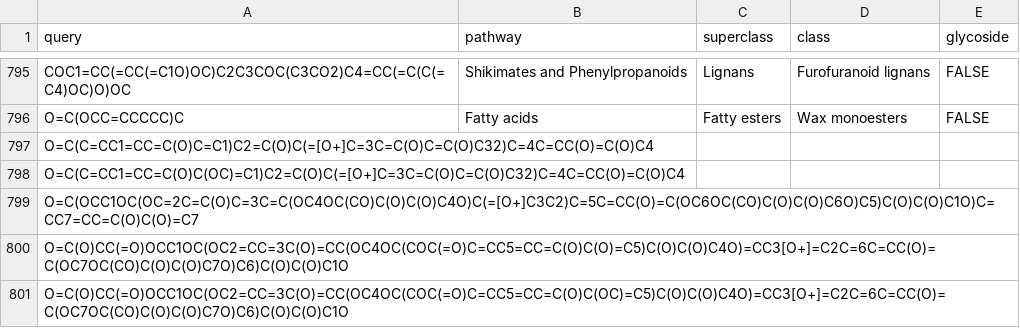
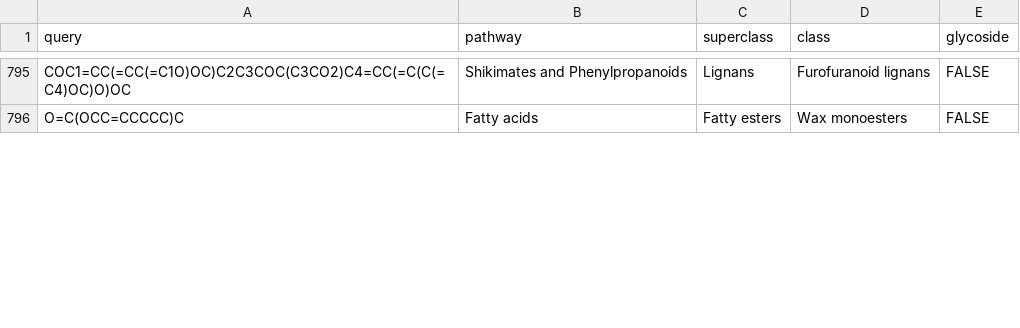
Before and after one commit to Adafede/EthnoBotaPhyWR, a TSV file: data-raw/orchids_compounds_classes.tsv, drawn as a sheet; only a part is shown, gaps mark what is left out; the diff covers the shown part only.

Commit message:
fix(data): repair truncated TSVs, dataset classes, and species tree outputs

```diff
--- a/data-raw/orchids_compounds_classes.tsv
+++ b/data-raw/orchids_compounds_classes.tsv
@@ -796,6 +796 @@ COC1=CC(=CC(=C1O)OC)C2C3COC(C3CO2)C4=CC(=C(C(=C4)OC)O)OC	Shikimates and Phenylpr
 O=C(OCC=CCCCC)C	Fatty acids	Fatty esters	Wax monoesters	FALSE
-O=C(C=CC1=CC=C(O)C=C1)C2=C(O)C(=[O+]C=3C=C(O)C=C(O)C32)C=4C=CC(O)=C(O)C4
-O=C(C=CC1=CC=C(O)C(OC)=C1)C2=C(O)C(=[O+]C=3C=C(O)C=C(O)C32)C=4C=CC(O)=C(O)C4
-O=C(OCC1OC(OC=2C=C(O)C=3C=C(OC4OC(CO)C(O)C(O)C4O)C(=[O+]C3C2)C=5C=CC(O)=C(OC6OC(CO)C(O)C(O)C6O)C5)C(O)C(O)C1O)C=CC7=CC=C(O)C(O)=C7
-O=C(O)CC(=O)OCC1OC(OC2=CC=3C(O)=CC(OC4OC(COC(=O)C=CC5=CC=C(O)C(O)=C5)C(O)C(O)C4O)=CC3[O+]=C2C=6C=CC(O)=C(OC7OC(CO)C(O)C(O)C7O)C6)C(O)C(O)C1O
-O=C(O)CC(=O)OCC1OC(OC2=CC=3C(O)=CC(OC4OC(COC(=O)C=CC5=CC=C(O)C(OC)=C5)C(O)C(O)C4O)=CC3[O+]=C2C=6C=CC(O)=C(OC7OC(CO)C(O)C(O)C7O)C6)C(O)C(O)C1O
```
Also changed, not shown: 19 added rows and 14 removed rows elsewhere in this file, data-raw/orchids_table_counts.tsv, data-raw/orchids_table_unique_connectivity_classified.tsv, 33 other files.
